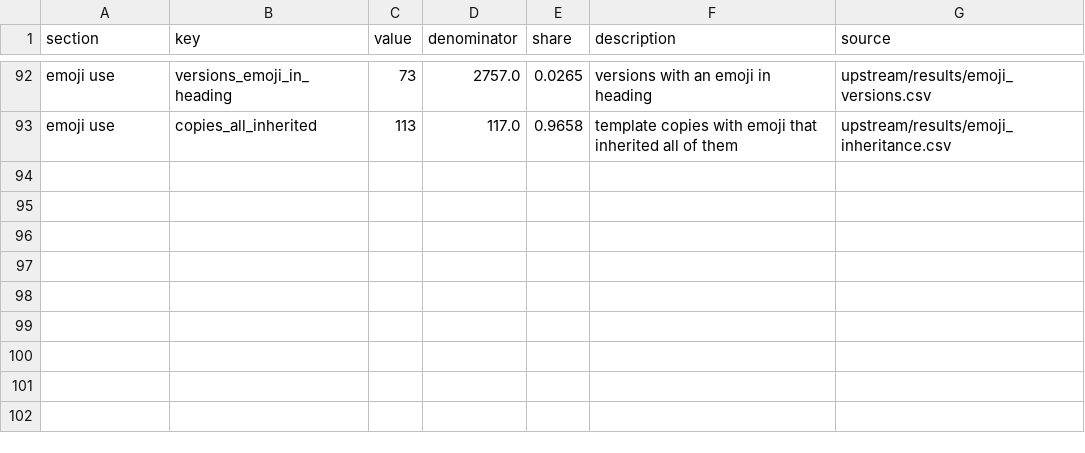
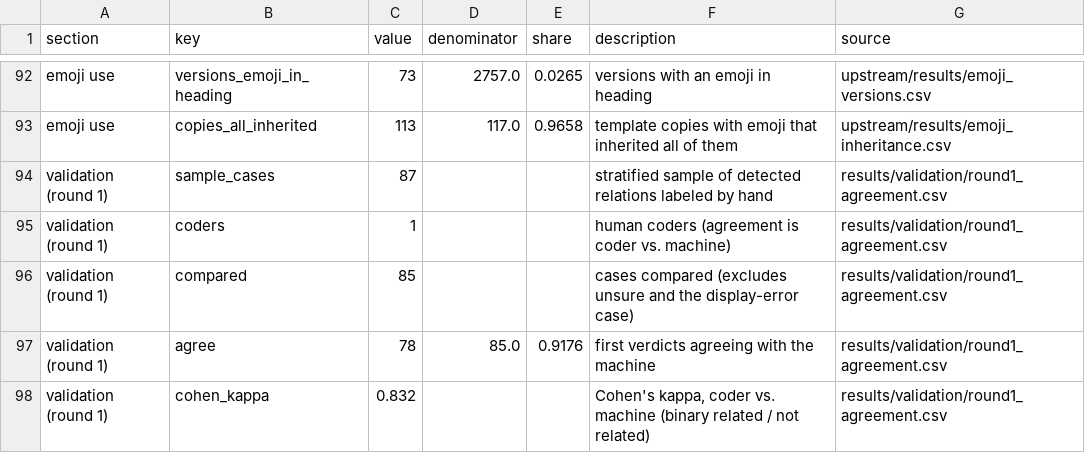
Before and after one commit to mielEstudiando/AIGenealogy, a CSV file: results/rq1/numbers.csv, drawn as a sheet; only a part is shown, gaps mark what is left out.

```diff
--- a/results/rq1/numbers.csv
+++ b/results/rq1/numbers.csv
@@ -93 +93,6 @@ emoji use,versions_emoji_in_heading,73,2757.0,0.0265,versions with an emoji in h
 emoji use,copies_all_inherited,113,117.0,0.9658,template copies with emoji that inherited all of them,upstream/results/emoji_inheritance.csv
+validation (round 1),sample_cases,87,,,stratified sample of detected relations labeled by hand,results/validation/round1_agreement.csv
+validation (round 1),coders,1,,,human coders (agreement is coder vs. machine),results/validation/round1_agreement.csv
+validation (round 1),compared,85,,,cases compared (excludes unsure and the display-error case),results/validation/round1_agreement.csv
+validation (round 1),agree,78,85.0,0.9176,first verdicts agreeing with the machine,results/validation/round1_agreement.csv
+validation (round 1),cohen_kappa,0.832,,,"Cohen's kappa, coder vs. machine (binary related / not related)",results/validation/round1_agreement.csv
```
Also changed, not shown: 7 other files.
